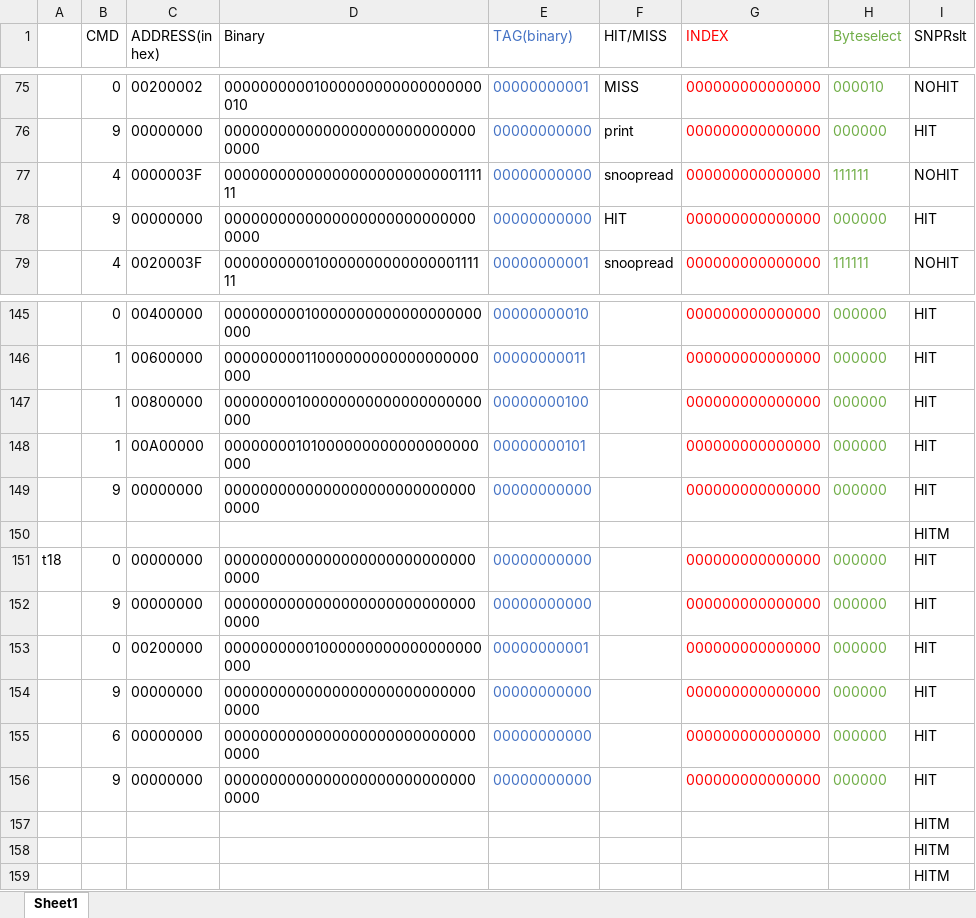
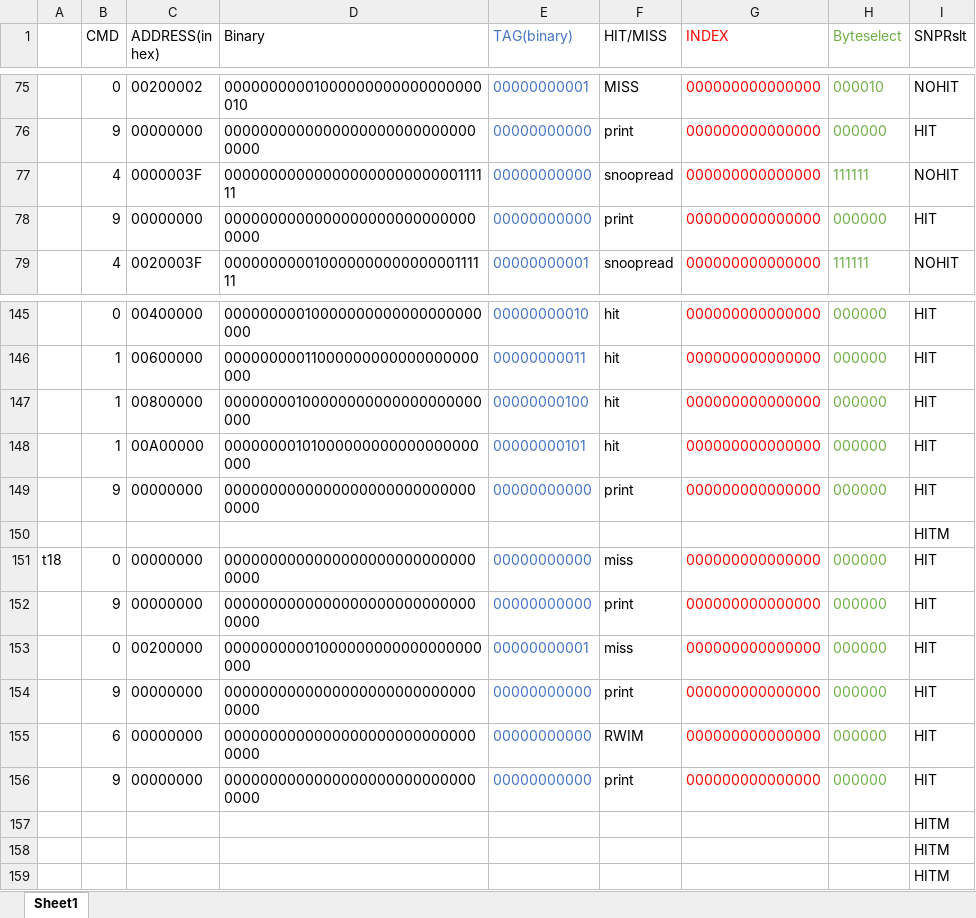
Before and after one commit to AMaldonadoLiu/ECE-485-Project, an Excel workbook: tracefile_testingv01.xlsm, sheet Sheet1, drawn as a sheet; only a part is shown, gaps mark what is left out; values as stored, in another font and other column widths than the file's, no borders; the diff covers the shown part only; the diff names each change by its address in the sheet, - before the commit and + after, or states it on an @@ line.

```diff
--- a/tracefile_testingv01.xlsm (sheet Sheet1)
+++ b/tracefile_testingv01.xlsm (sheet Sheet1)
-F78 (HIT/MISS): HIT
+F78 (HIT/MISS): print
-F145:F148 (HIT/MISS): (empty)
+F145:F148 (HIT/MISS): hit
-F149 (HIT/MISS): (empty)
+F149 (HIT/MISS): print
-F151 (HIT/MISS): (empty)
+F151 (HIT/MISS): miss
-F152 (HIT/MISS): (empty)
+F152 (HIT/MISS): print
-F153 (HIT/MISS): (empty)
+F153 (HIT/MISS): miss
-F154 (HIT/MISS): (empty)
+F154 (HIT/MISS): print
-F155 (HIT/MISS): (empty)
+F155 (HIT/MISS): RWIM
-F156 (HIT/MISS): (empty)
+F156 (HIT/MISS): print
```
Also changed, not shown: 23 edited cells elsewhere in this sheet.
